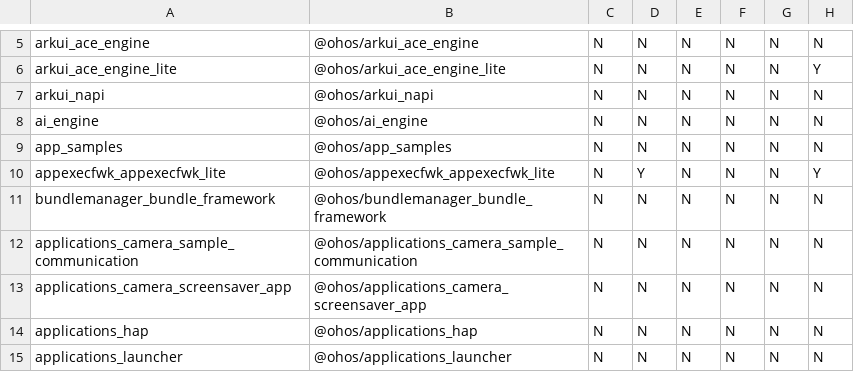
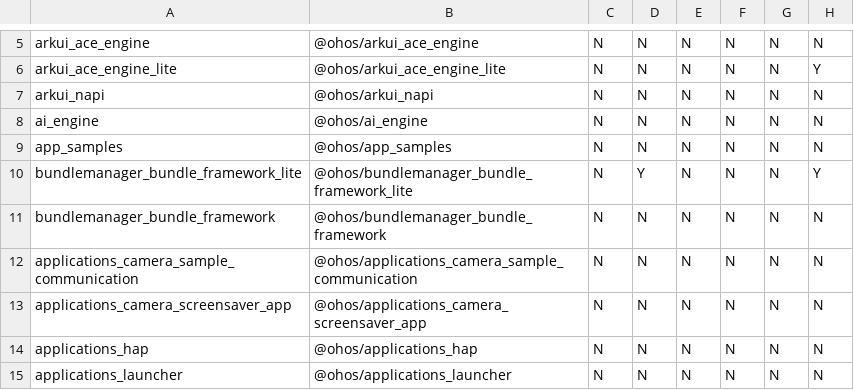
Before and after one commit to openharmony/manifest, a CSV file: matrix_product.csv, drawn as a sheet; only a part is shown, gaps mark what is left out; the diff names each change by its address in the sheet, - before the commit and + after, or states it on an @@ line.

Commit message:
modify appexecfwk_appexecfwk_lite to bundlemanager_bundle_framework_lite
Signed-off-by: changzheng6 <hanfeng6@huawei.com>

```diff
--- a/matrix_product.csv
+++ b/matrix_product.csv
-A10: appexecfwk_appexecfwk_lite
+A10: bundlemanager_bundle_framework_lite
-B10: @ohos/appexecfwk_appexecfwk_lite
+B10: @ohos/bundlemanager_bundle_framework_lite
```
Also changed, not shown: 1 other file.
